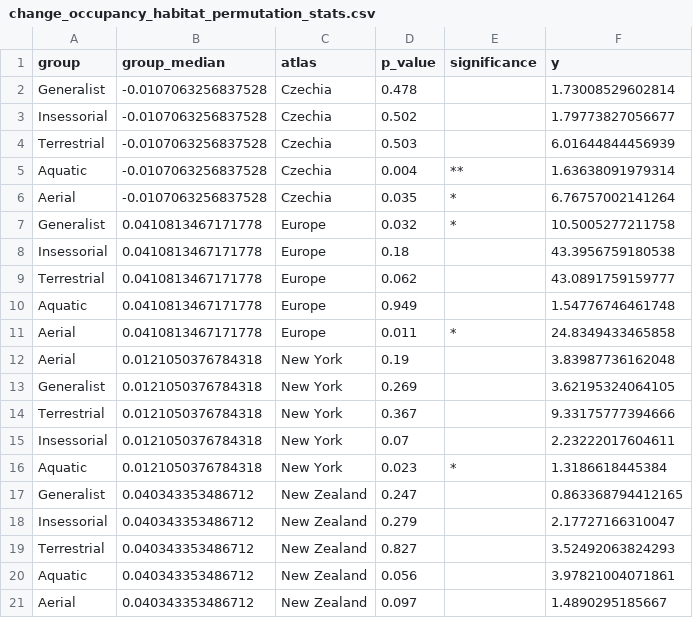
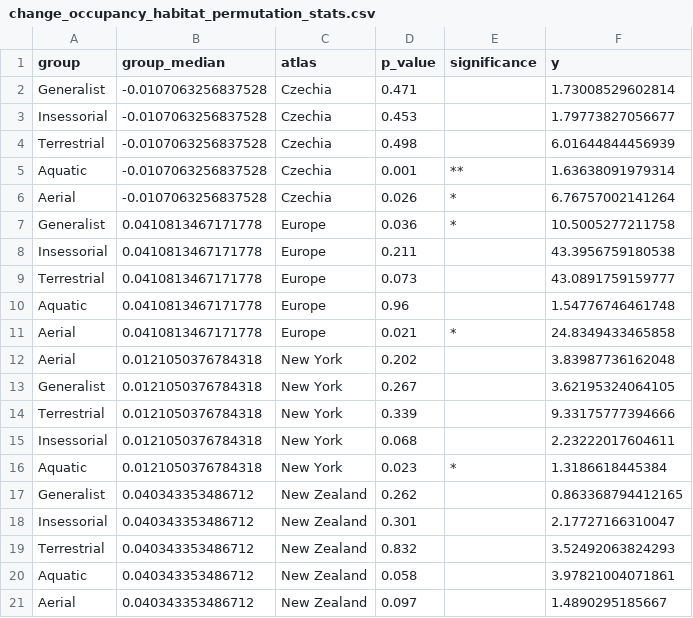
Before and after one commit to Eryops1/cooccurrences, a CSV file: output/change_occupancy_habitat_permutation_stats.csv, drawn as a sheet.

```diff
--- a/output/change_occupancy_habitat_permutation_stats.csv
+++ b/output/change_occupancy_habitat_permutation_stats.csv
@@ -1,21 +1,21 @@
 group,group_median,atlas,p_value,significance,y
-Generalist,-0.0107063256837528,Czechia,0.478,"",1.73008529602814
-Insessorial,-0.0107063256837528,Czechia,0.502,"",1.79773827056677
-Terrestrial,-0.0107063256837528,Czechia,0.503,"",6.01644844456939
-Aquatic,-0.0107063256837528,Czechia,0.004,**,1.63638091979314
-Aerial,-0.0107063256837528,Czechia,0.035,*,6.76757002141264
-Generalist,0.0410813467171778,Europe,0.032,*,10.5005277211758
-Insessorial,0.0410813467171778,Europe,0.18,"",43.3956759180538
-Terrestrial,0.0410813467171778,Europe,0.062,"",43.0891759159777
-Aquatic,0.0410813467171778,Europe,0.949,"",1.54776746461748
-Aerial,0.0410813467171778,Europe,0.011,*,24.8349433465858
-Aerial,0.0121050376784318,New York,0.19,"",3.83987736162048
-Generalist,0.0121050376784318,New York,0.269,"",3.62195324064105
-Terrestrial,0.0121050376784318,New York,0.367,"",9.33175777394666
-Insessorial,0.0121050376784318,New York,0.07,"",2.23222017604611
+Generalist,-0.0107063256837528,Czechia,0.471,"",1.73008529602814
+Insessorial,-0.0107063256837528,Czechia,0.453,"",1.79773827056677
+Terrestrial,-0.0107063256837528,Czechia,0.498,"",6.01644844456939
+Aquatic,-0.0107063256837528,Czechia,0.001,**,1.63638091979314
+Aerial,-0.0107063256837528,Czechia,0.026,*,6.76757002141264
+Generalist,0.0410813467171778,Europe,0.036,*,10.5005277211758
+Insessorial,0.0410813467171778,Europe,0.211,"",43.3956759180538
+Terrestrial,0.0410813467171778,Europe,0.073,"",43.0891759159777
+Aquatic,0.0410813467171778,Europe,0.96,"",1.54776746461748
+Aerial,0.0410813467171778,Europe,0.021,*,24.8349433465858
+Aerial,0.0121050376784318,New York,0.202,"",3.83987736162048
+Generalist,0.0121050376784318,New York,0.267,"",3.62195324064105
+Terrestrial,0.0121050376784318,New York,0.339,"",9.33175777394666
+Insessorial,0.0121050376784318,New York,0.068,"",2.23222017604611
 Aquatic,0.0121050376784318,New York,0.023,*,1.3186618445384
-Generalist,0.040343353486712,New Zealand,0.247,"",0.863368794412165
-Insessorial,0.040343353486712,New Zealand,0.279,"",2.17727166310047
-Terrestrial,0.040343353486712,New Zealand,0.827,"",3.52492063824293
-Aquatic,0.040343353486712,New Zealand,0.056,"",3.97821004071861
+Generalist,0.040343353486712,New Zealand,0.262,"",0.863368794412165
+Insessorial,0.040343353486712,New Zealand,0.301,"",2.17727166310047
+Terrestrial,0.040343353486712,New Zealand,0.832,"",3.52492063824293
+Aquatic,0.040343353486712,New Zealand,0.058,"",3.97821004071861
 Aerial,0.040343353486712,New Zealand,0.097,"",1.4890295185667
```
Also changed, not shown: output/habitat_permutation_stats.csv, output/lifestyle_permutation_stats.csv, 8 other files.
